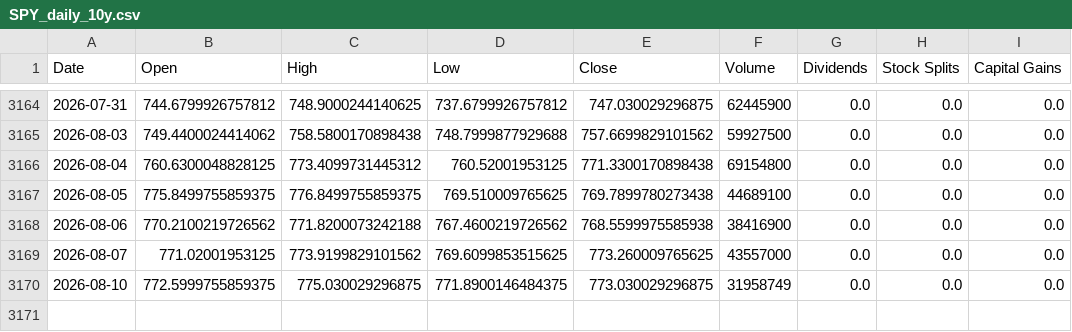
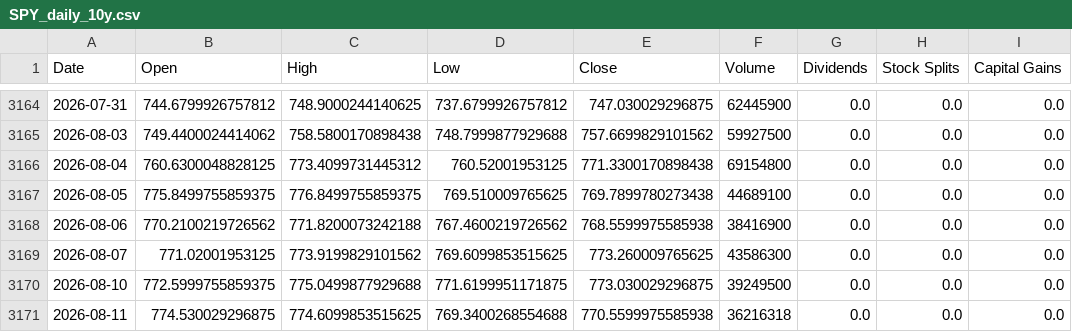
Before and after one commit to Sergr777/tradingview-mcp-jackson, a CSV file: data/SPY_daily_10y.csv, drawn as a sheet; only a part is shown, gaps mark what is left out.

```diff
--- a/data/SPY_daily_10y.csv
+++ b/data/SPY_daily_10y.csv
@@ -3168,3 +3168,4 @@ Date,Open,High,Low,Close,Volume,Dividends,Stock Splits,Capital Gains
 2026-08-06,770.2100219726562,771.8200073242188,767.4600219726562,768.5599975585938,38416900,0.0,0.0,0.0
-2026-08-07,771.02001953125,773.9199829101562,769.6099853515625,773.260009765625,43557000,0.0,0.0,0.0
-2026-08-10,772.5999755859375,775.030029296875,771.8900146484375,773.030029296875,31958749,0.0,0.0,0.0
+2026-08-07,771.02001953125,773.9199829101562,769.6099853515625,773.260009765625,43586300,0.0,0.0,0.0
+2026-08-10,772.5999755859375,775.0499877929688,771.6199951171875,773.030029296875,39249500,0.0,0.0,0.0
+2026-08-11,774.530029296875,774.6099853515625,769.3400268554688,770.5599975585938,36216318,0.0,0.0,0.0
```
Also changed, not shown: data/etf/GLD.csv, data/etf/IEI.csv, 12 other files.
